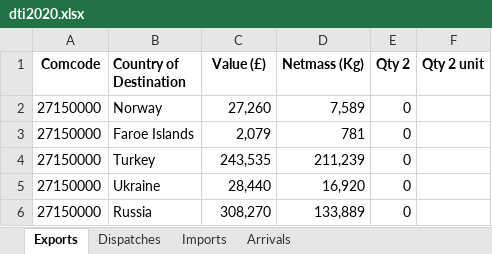
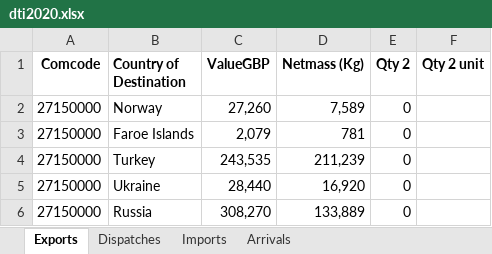
Before and after one commit to ValrynMilly/Automation, an Excel workbook: dti2020.xlsx, sheet Exports, drawn as a sheet; only a part is shown; values as stored, in another font and other column widths than the file's, no borders; table styles not drawn; the diff names each change by its address in the sheet, - before the commit and + after, or states it on an @@ line.

```diff
--- a/dti2020.xlsx (sheet Exports)
+++ b/dti2020.xlsx (sheet Exports)
-C1: Value (£)
+C1: ValueGBP
```
Also changed, not shown: 1 other file.
